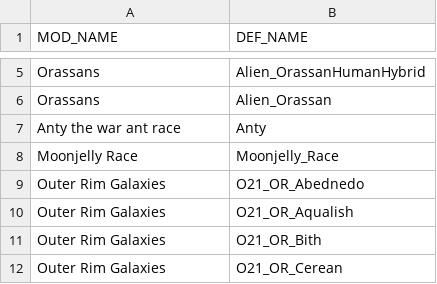
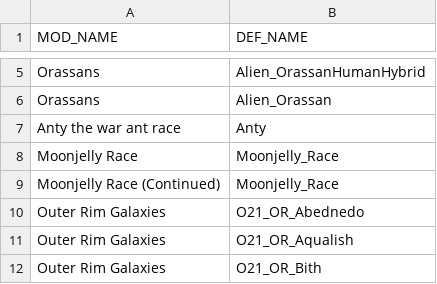
Before and after one commit to Niwatori401/RimRound, a CSV file: Patches/PatchMaker/compsPatches.csv, drawn as a sheet; only a part is shown, gaps mark what is left out; the shorter side is filled out with more unchanged rows; the diff names each change by its address in the sheet, - before the commit and + after, or states it on an @@ line.

Commit message:
Renew Moonjelly race support for 1.4

```diff
--- a/Patches/PatchMaker/compsPatches.csv
+++ b/Patches/PatchMaker/compsPatches.csv
+row 9: Moonjelly Race (Continued) | Moonjelly_Race
```
Also changed, not shown: 3 other files.
